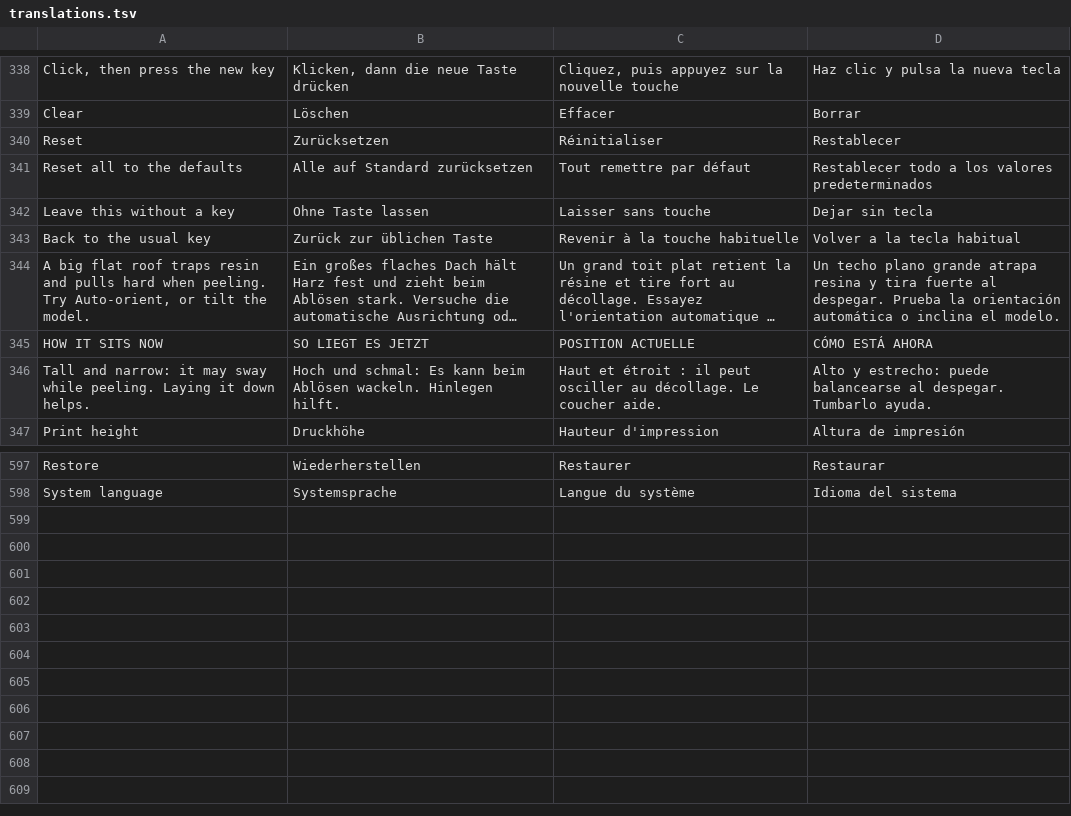
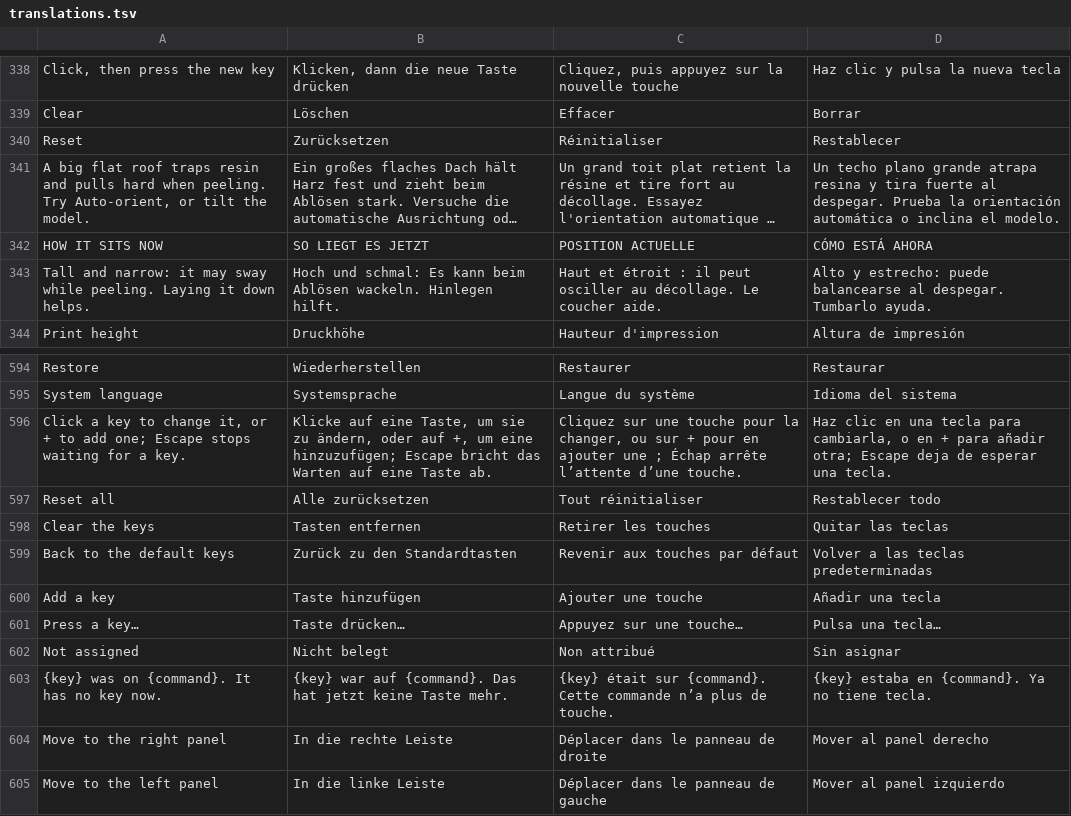
Before and after one commit to Jorgen-VikingGod/HybridSliceCraft, a TSV file: src/i18n/translations.tsv, drawn as a sheet; only a part is shown, gaps mark what is left out; long unchanged cells end in …; removed rows and columns are numbered as before the commit, all else as after; the diff names each change by its address in the sheet, - before the commit and + after, or states it on an @@ line.

```diff
--- a/src/i18n/translations.tsv
+++ b/src/i18n/translations.tsv
-row 341: Reset all to the defaults | Alle auf Standard zurücksetzen | Tout remettre par défaut | Restablecer todo a los valores predeterminados
-row 342: Leave this without a key | Ohne Taste lassen | Laisser sans touche | Dejar sin tecla
-row 343: Back to the usual key | Zurück zur üblichen Taste | Revenir à la touche habituelle | Volver a la tecla habitual
+row 596: Click a key to change it, or + to add one; Escape stops waiting for a key. | Klicke auf eine Taste, um sie zu ändern, oder auf +, um eine hinzuzufügen; Escape bricht das Warten auf eine Taste ab. | Cliquez sur une touche pour la changer, ou sur + pour en ajouter une ; Échap arrête l’attente d’une touche. | Haz clic en una tecla para cambiarla, o en + para añadir otra; Escape deja de esperar una tecla.
+row 597: Reset all | Alle zurücksetzen | Tout réinitialiser | Restablecer todo
+row 598: Clear the keys | Tasten entfernen | Retirer les touches | Quitar las teclas
+row 599: Back to the default keys | Zurück zu den Standardtasten | Revenir aux touches par défaut | Volver a las teclas predeterminadas
+row 600: Add a key | Taste hinzufügen | Ajouter une touche | Añadir una tecla
+row 601: Press a key… | Taste drücken… | Appuyez sur une touche… | Pulsa una tecla…
+row 602: Not assigned | Nicht belegt | Non attribué | Sin asignar
+row 603: {key} was on {command}. It has no key now. | {key} war auf {command}. Das hat jetzt keine Taste mehr. | {key} était sur {command}. Cette commande n’a plus de touche. | {key} estaba en {command}. Ya no tiene tecla.
+row 604: Move to the right panel | In die rechte Leiste | Déplacer dans le panneau de droite | Mover al panel derecho
+row 605: Move to the left panel | In die linke Leiste | Déplacer dans le panneau de gauche | Mover al panel izquierdo
```
Also changed, not shown: 10 other files.
